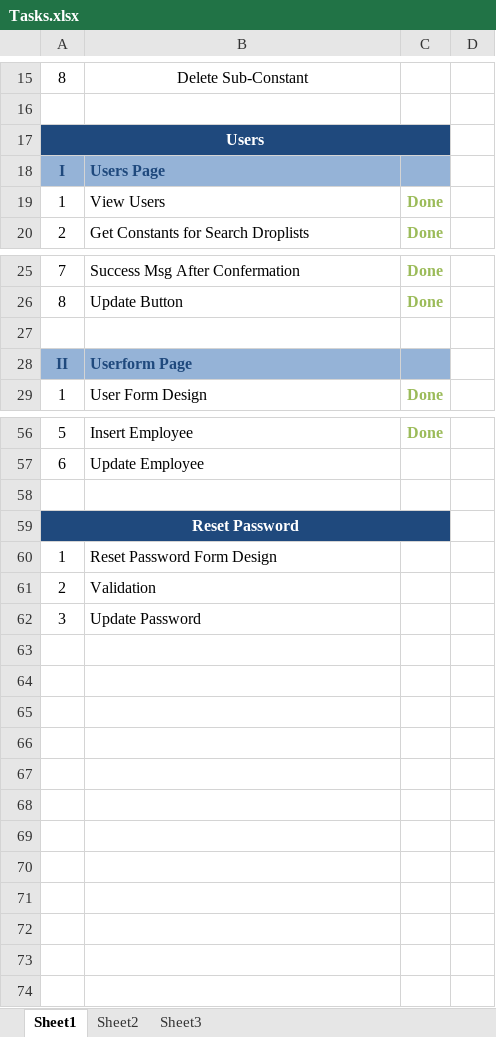
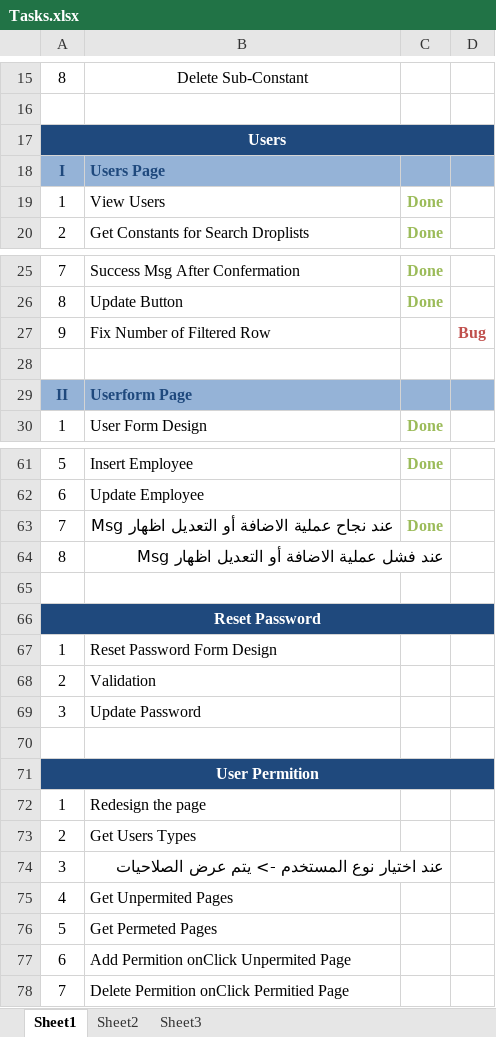
Before and after one commit to sally86/elder, an Excel workbook: Tasks.xlsx, sheet Sheet1, drawn as a sheet; only a part is shown, gaps mark what is left out; values as stored, in another font and other column widths than the file's, no borders; removed rows and columns are numbered as before the commit, all else as after; the diff covers the shown part only; the diff names each change by its address in the sheet, - before the commit and + after, or states it on an @@ line.

```diff
--- a/Tasks.xlsx (sheet Sheet1)
+++ b/Tasks.xlsx (sheet Sheet1)
-A17:C17 merged
+A17:D17 merged
-D17 fill: none
+D17 fill: #1F497D
-D18 fill: none
+D18 fill: #95B3D7
+row 27: 9 | Fix Number of Filtered Row |  | Bug
-D29 fill: none
+D29 fill: #95B3D7
+row 63: 7 | عند نجاح عملية الاضافة أو التعديل اظهار Msg | Done
+row 64: 8 | عند فشل عملية الاضافة أو التعديل اظهار Msg
-A59:C59 merged
+A66:D66 merged
-D66 fill: none
+D66 fill: #1F497D
+row 70: (empty)
+row 71: User Permition
+row 72: 1 | Redesign the page
+row 73: 2 | Get Users Types
+row 74: 3 | عند اختيار نوع المستخدم -> يتم عرض الصلاحيات
+row 75: 4 | Get Unpermited Pages
+row 76: 5 | Get Permeted Pages
+row 77: 6 | Add Permition onClick Unpermited Page
+row 78: 7 | Delete Permition onClick Permitied Page
```
Also changed, not shown: 4 added rows, 5 edited cells, cell formats and merged cells elsewhere in this sheet, 6 other files.
